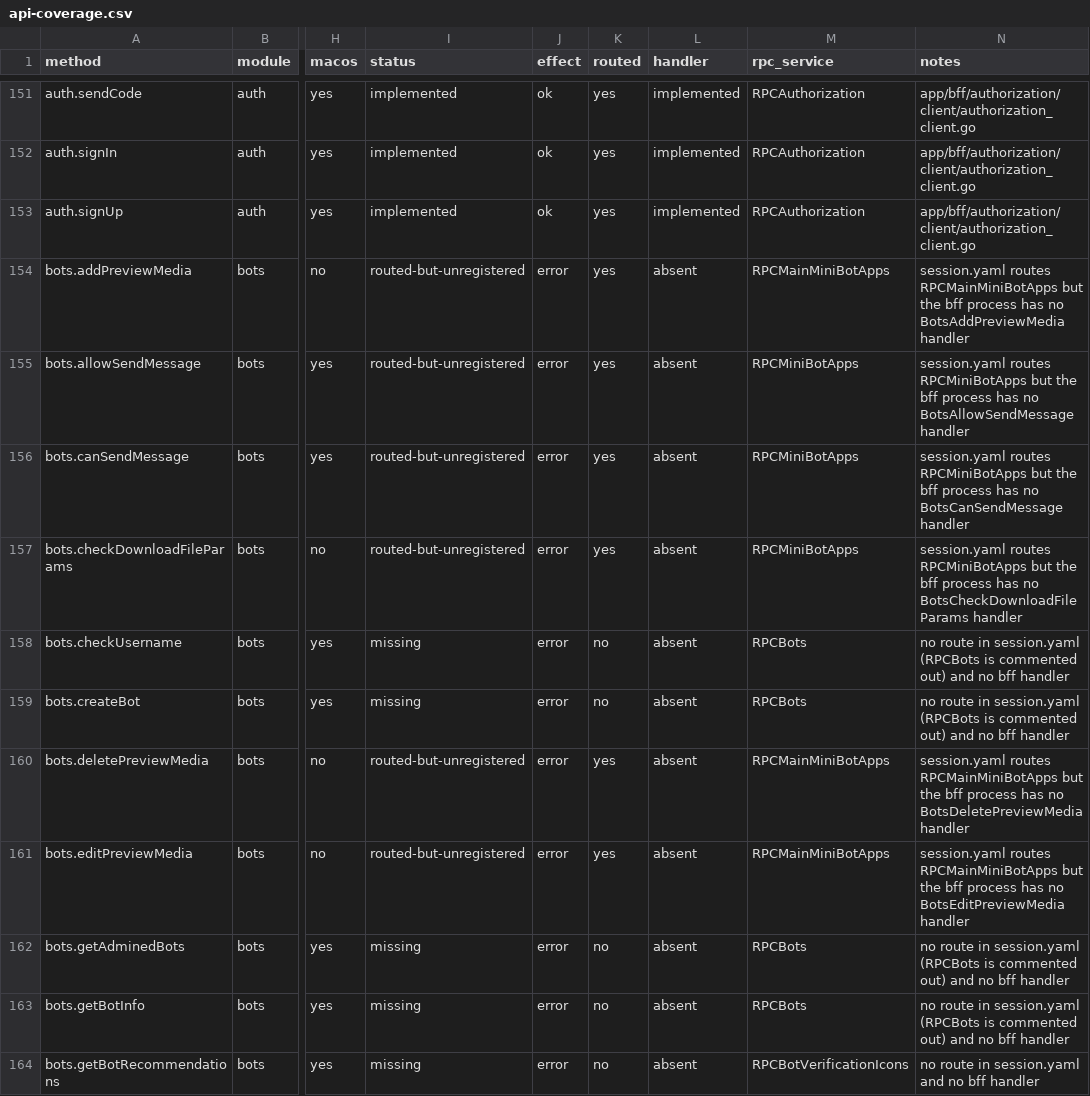
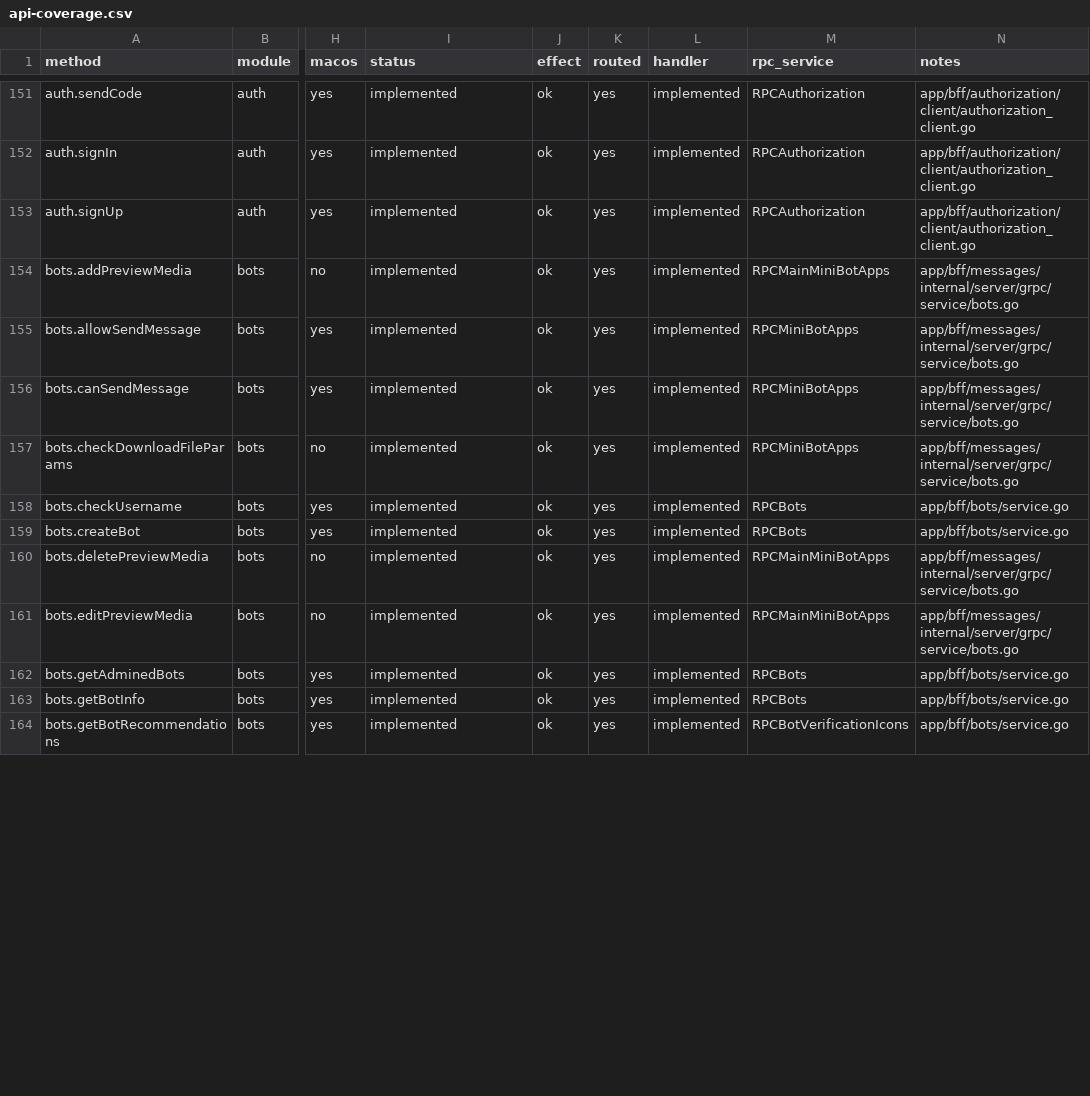
Before and after one commit to tellomi/teamgram-server, a CSV file: docs/api-coverage.csv, drawn as a sheet; only a part is shown, gaps mark what is left out; the diff covers the shown part only; the diff names each change by its address in the sheet, - before the commit and + after, or states it on an @@ line.

```diff
--- a/docs/api-coverage.csv
+++ b/docs/api-coverage.csv
-I154:I157 (status): routed-but-unregistered
+I154:I157 (status): implemented
-J154:J164 (effect): error
+J154:J164 (effect): ok
-L154:L164 (handler): absent
+L154:L164 (handler): implemented
-N154 (notes): session.yaml routes RPCMainMiniBotApps but the bff process has no BotsAddPreviewMedia handler
+N154 (notes): app/bff/messages/internal/server/grpc/service/bots.go
-N155 (notes): session.yaml routes RPCMiniBotApps but the bff process has no BotsAllowSendMessage handler
+N155 (notes): app/bff/messages/internal/server/grpc/service/bots.go
-N156 (notes): session.yaml routes RPCMiniBotApps but the bff process has no BotsCanSendMessage handler
+N156 (notes): app/bff/messages/internal/server/grpc/service/bots.go
-N157 (notes): session.yaml routes RPCMiniBotApps but the bff process has no BotsCheckDownloadFileParams handler
+N157 (notes): app/bff/messages/internal/server/grpc/service/bots.go
-I158:I159 (status): missing
+I158:I159 (status): implemented
-K158:K159 (routed): no
+K158:K159 (routed): yes
-N158:N159 (notes): no route in session.yaml (RPCBots is commented out) and no bff handler
+N158:N159 (notes): app/bff/bots/service.go
-I160:I161 (status): routed-but-unregistered
+I160:I161 (status): implemented
-N160 (notes): session.yaml routes RPCMainMiniBotApps but the bff process has no BotsDeletePreviewMedia handler
+N160 (notes): app/bff/messages/internal/server/grpc/service/bots.go
-N161 (notes): session.yaml routes RPCMainMiniBotApps but the bff process has no BotsEditPreviewMedia handler
+N161 (notes): app/bff/messages/internal/server/grpc/service/bots.go
-I162:I164 (status): missing
+I162:I164 (status): implemented
-K162:K164 (routed): no
+K162:K164 (routed): yes
-N162:N163 (notes): no route in session.yaml (RPCBots is commented out) and no bff handler
+N162:N163 (notes): app/bff/bots/service.go
-N164 (notes): no route in session.yaml and no bff handler
+N164 (notes): app/bff/bots/service.go
```
Also changed, not shown: 71 edited cells elsewhere in this file, 14 other files.
